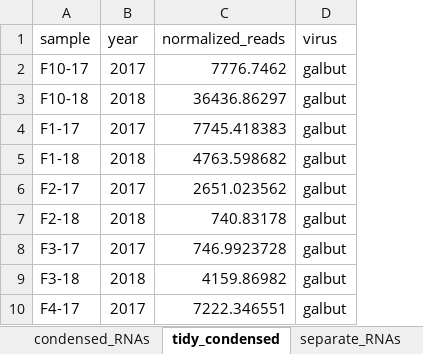
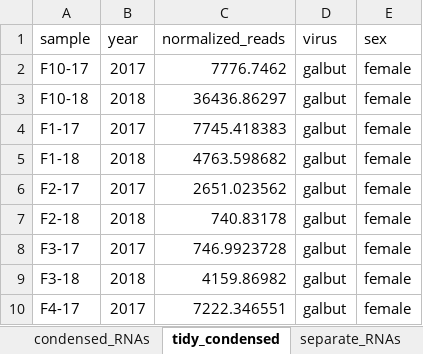
Before and after one commit to scross92/partitivirus_transmission_paper, an Excel workbook: individual_foco_flies_galbut_vera.xlsx, sheet tidy_condensed, drawn as a sheet; only a part is shown; values as stored, in another font and other column widths than the file's, no borders; the diff covers the shown part only; the diff names each change by its address in the sheet, - before the commit and + after, or states it on an @@ line.

```diff
--- a/individual_foco_flies_galbut_vera.xlsx (sheet tidy_condensed)
+++ b/individual_foco_flies_galbut_vera.xlsx (sheet tidy_condensed)
+column E (sex), rows 2-10: all female
```
Also changed, not shown: 120 added rows elsewhere in this sheet, sheet tidy_separate, sheet separate_RNAs, 1 other file.
